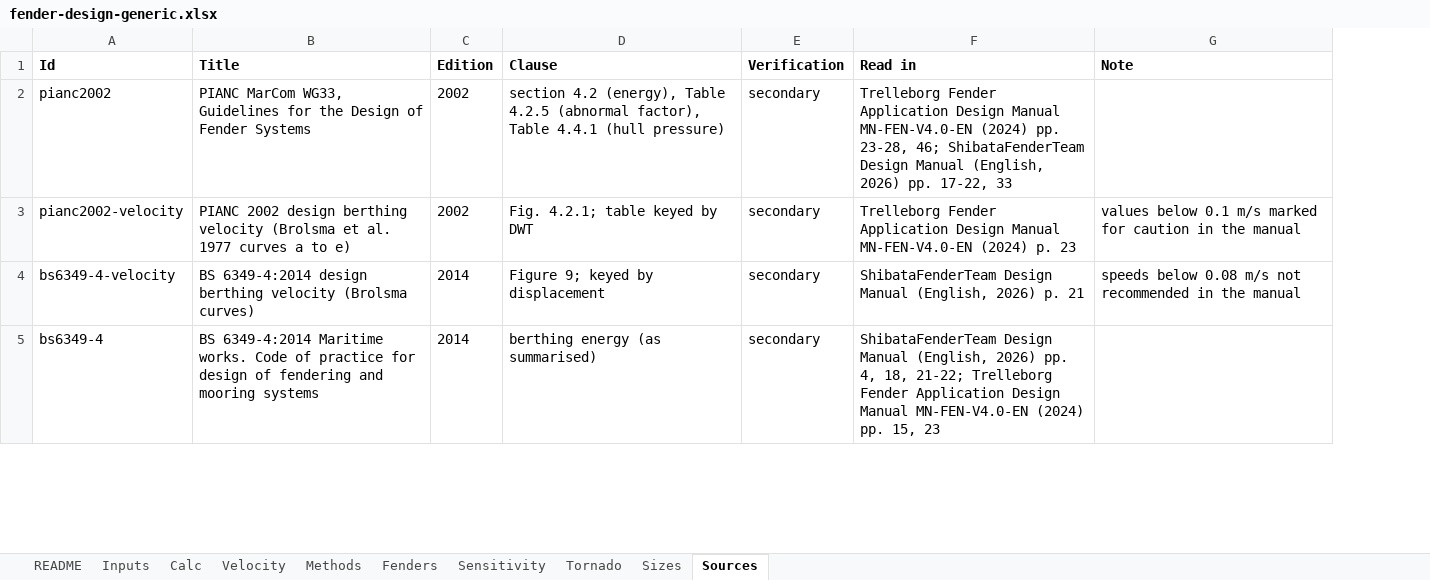
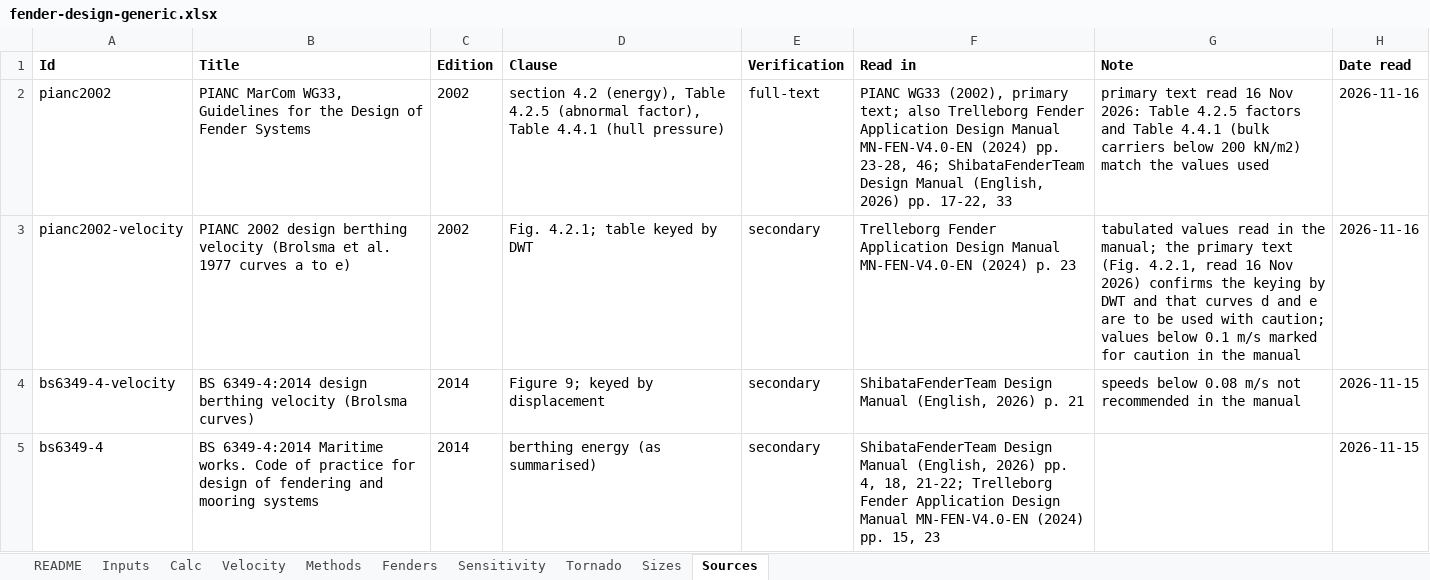
Before and after one commit to vamseeachanta/digitalmodel, an Excel workbook: docs/reports/modules/fender_design/fender-design-generic.xlsx, sheet Sources, drawn as a sheet; only a part is shown; values as stored, in another font and other column widths than the file's, no borders; the diff covers the shown part only; the diff names each change by its address in the sheet, - before the commit and + after, or states it on an @@ line.

```diff
--- a/docs/reports/modules/fender_design/fender-design-generic.xlsx (sheet Sources)
+++ b/docs/reports/modules/fender_design/fender-design-generic.xlsx (sheet Sources)
+column H (Date read), rows 2-5: 2026-11-16 | 2026-11-16 | 2026-11-15 | 2026-11-15
-E2 (Verification): secondary
+E2 (Verification): full-text
-F2 (Read in): Trelleborg Fender…
+F2 (Read in): PIANC WG33 (2002), primary text; also Trelleborg Fender…
-G2 (Note): (empty)
+G2 (Note): primary text read 16 Nov 2026: Table 4.2.5 factors and Table 4.4.1 (bulk carriers below 200 kN/m2) match the values used
-G3 (Note): values below…
+G3 (Note): tabulated values read in the manual; the primary text (Fig. 4.2.1, read 16 Nov 2026) confirms the keying by DWT and that curves d and e are to be used with caution; values below…
```
Also changed, not shown: 18 edited cells elsewhere in this sheet, sheet Sensitivity, sheet Calc, sheet Velocity, sheet Inputs, sheet Sizes, sheet Methods, 3 more sheets, charts or pictures, 26 other files.
